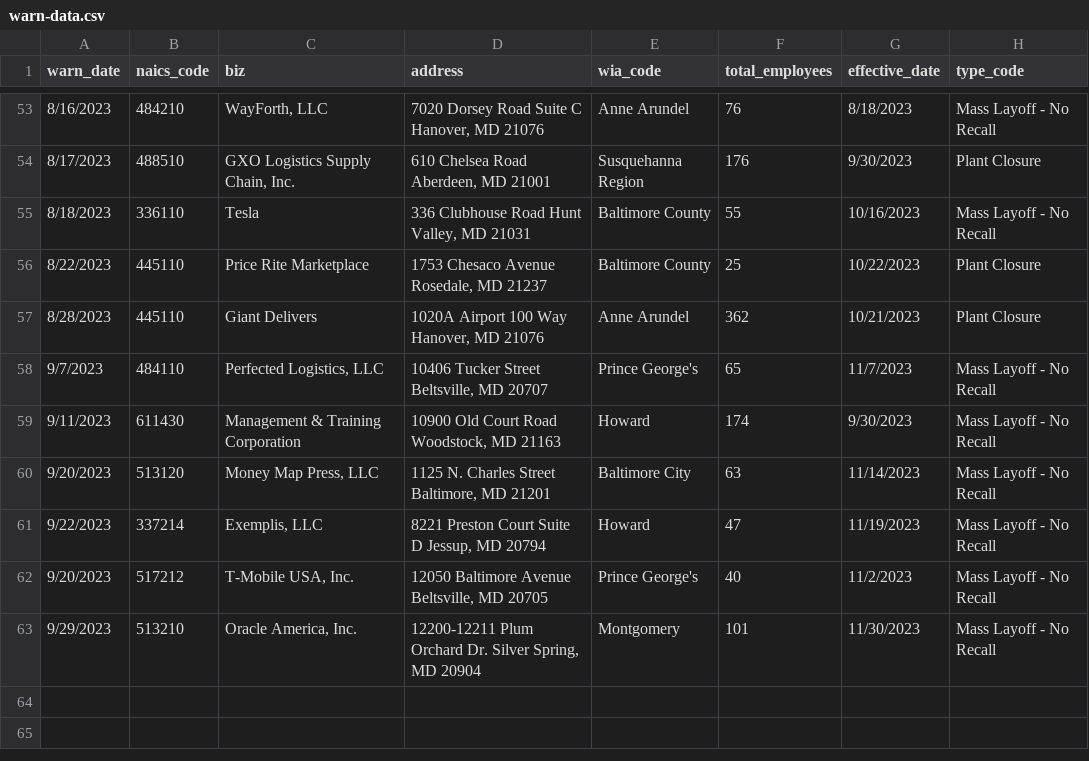
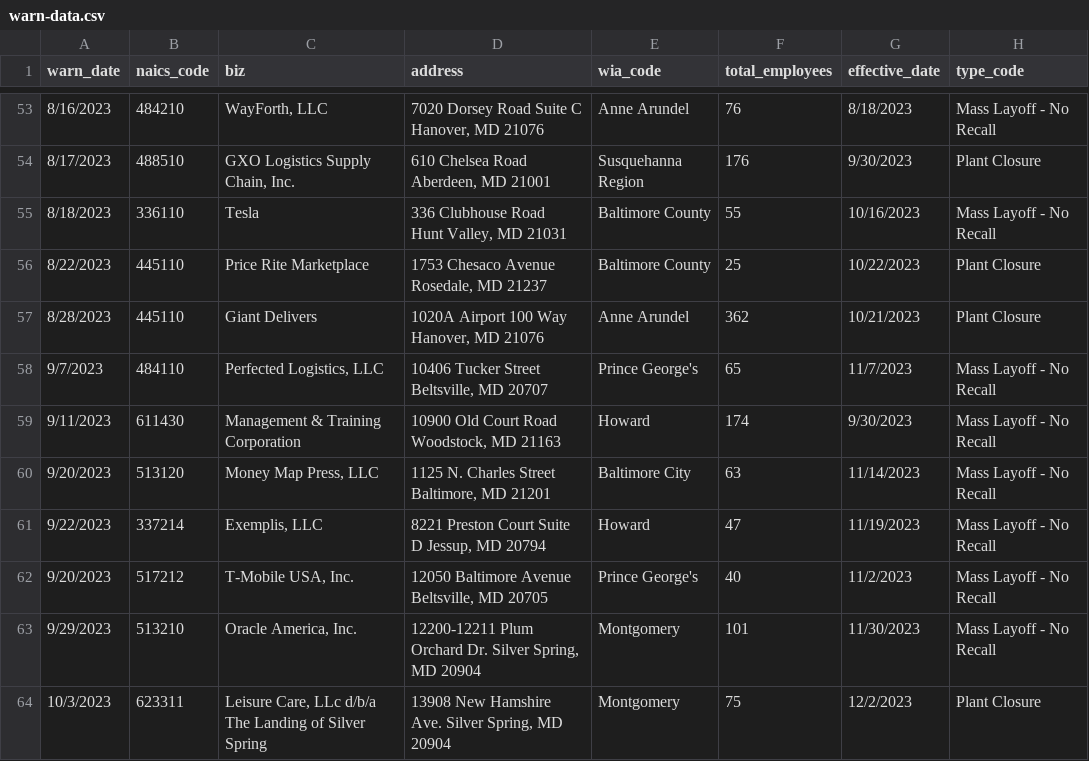
Before and after one commit to sandrafish/github-scraper-class, a CSV file: warn-data.csv, drawn as a sheet; only a part is shown, gaps mark what is left out; ↵ is a line break in a cell; the diff names each change by its address in the sheet, - before the commit and + after, or states it on an @@ line.

```diff
--- a/warn-data.csv
+++ b/warn-data.csv
-D55 (address): 336 Clubhouse Road Hunt Valley, MD 21031
+D55 (address): 336 Clubhouse Road ↵ Hunt Valley, MD 21031
-D56 (address): 1753 Chesaco Avenue Rosedale, MD 21237
+D56 (address): 1753 Chesaco Avenue ↵ Rosedale, MD 21237
-D57 (address): 1020A Airport 100 Way Hanover, MD 21076
+D57 (address): 1020A Airport 100 Way ↵ Hanover, MD 21076
-D58 (address): 10406 Tucker Street Beltsville, MD 20707
+D58 (address): 10406 Tucker Street ↵ Beltsville, MD 20707
-D59 (address): 10900 Old Court Road Woodstock, MD 21163
+D59 (address): 10900 Old Court Road ↵ Woodstock, MD 21163
+row 64: 10/3/2023 | 623311 | Leisure Care, LLc d/b/a The Landing of Silver Spring | 13908 New Hamshire Ave. Silver Spring, MD 20904 | Montgomery | 75 | 12/2/2023 | Plant Closure
```
